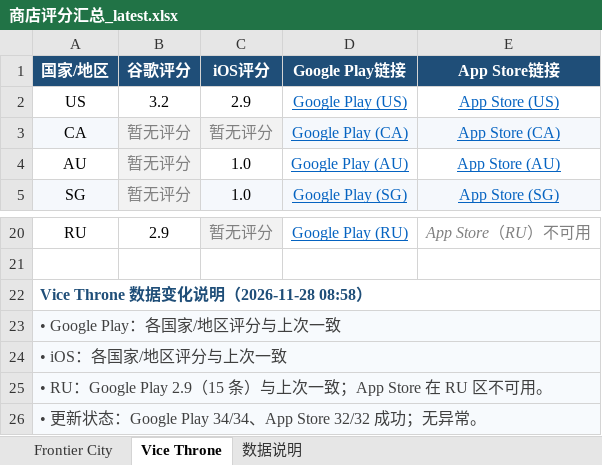
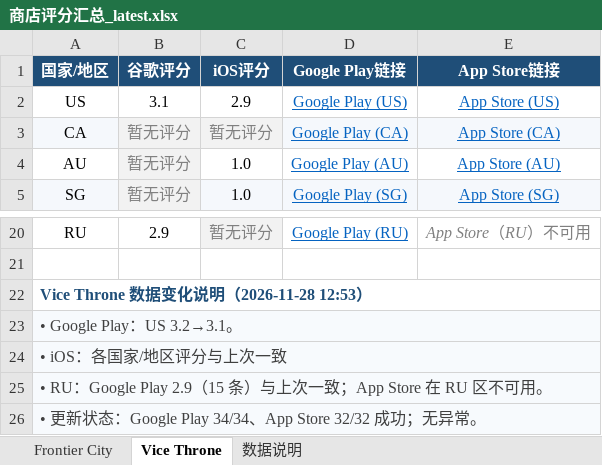
Before and after one commit to lixiangmei2021-alt/store-ratings-dashboard, an Excel workbook: 商店评分汇总_latest.xlsx, sheet Vice Throne, drawn as a sheet; only a part is shown, gaps mark what is left out; values as stored, in another font and other column widths than the file's, no borders; the diff names each change by its address in the sheet, - before the commit and + after, or states it on an @@ line.

```diff
--- a/商店评分汇总_latest.xlsx (sheet Vice Throne)
+++ b/商店评分汇总_latest.xlsx (sheet Vice Throne)
-B2 (谷歌评分): 3.2
+B2 (谷歌评分): 3.1
-A22 (国家/地区): Vice Throne 数据变化说明（2026-11-28 08:58）
+A22 (国家/地区): Vice Throne 数据变化说明（2026-11-28 12:53）
-A23 (国家/地区): • Google Play：各国家/地区评分与上次一致
+A23 (国家/地区): • Google Play：US 3.2→3.1。
```
Also changed, not shown: sheet Frontier City, sheet 数据说明, 4 other files.
